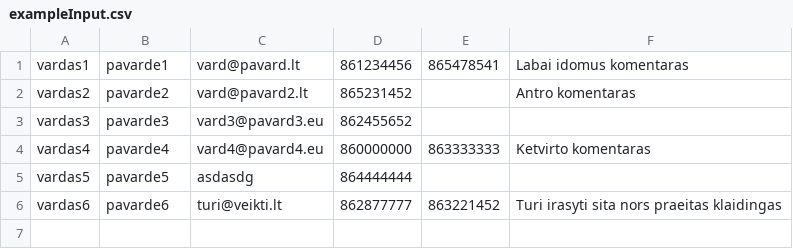
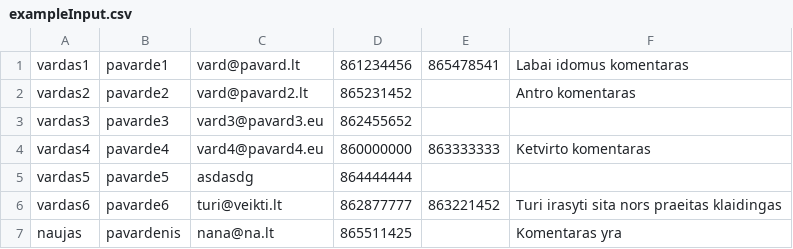
Before and after one commit to AurimasRimkus/visma-task, a CSV file: exampleInput.csv, drawn as a sheet.

Commit message:
Added database structure with some example clients

```diff
--- a/exampleInput.csv
+++ b/exampleInput.csv
@@ -6 +6,2 @@ vardas5;pavarde5;asdasdg;864444444;;
 vardas6;pavarde6;turi@veikti.lt;862877777;863221452;Turi irasyti sita nors praeitas klaidingas
+naujas;pavardenis;nana@na.lt;865511425;;Komentaras yra
```
Also changed, not shown: 1 other file.
